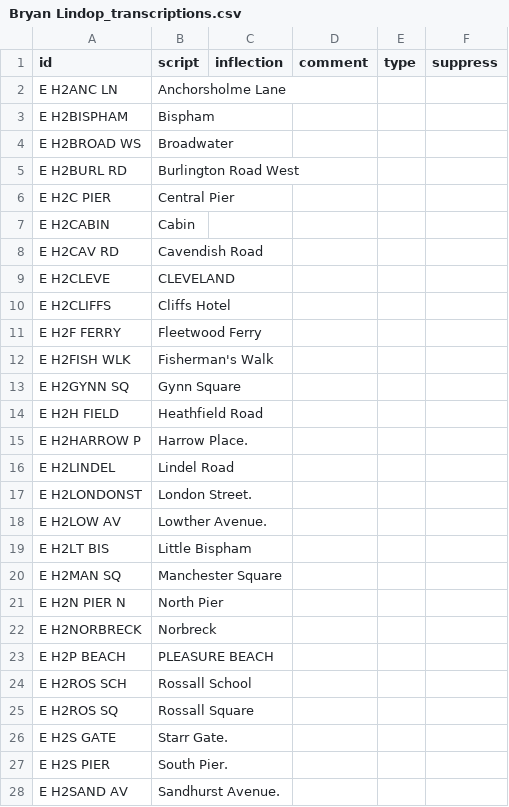
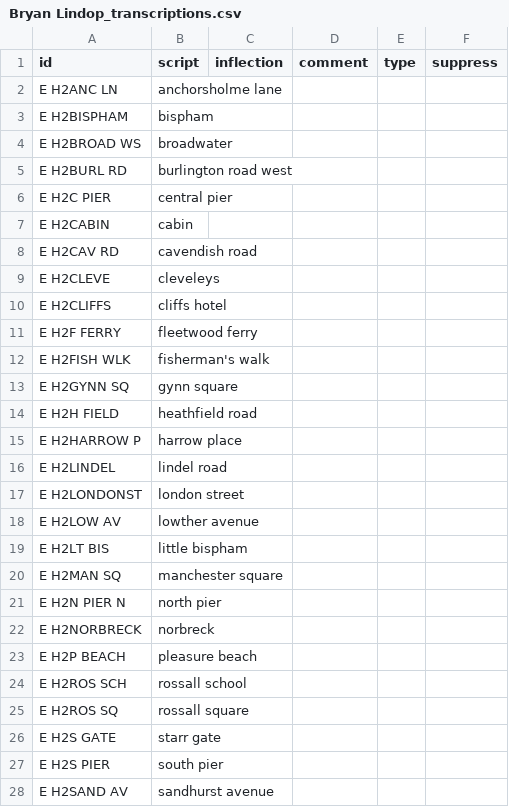
Before and after one commit to theashleygirl/blackpool-trams, a CSV file: Transcripts/Bryan Lindop_transcriptions.csv, drawn as a sheet; only a part is shown; the diff covers the shown part only.

```diff
--- a/Transcripts/Bryan Lindop_transcriptions.csv
+++ b/Transcripts/Bryan Lindop_transcriptions.csv
@@ -1,28 +1,28 @@
 id,script,inflection,comment,type,suppress
-E H2ANC LN,Anchorsholme Lane,,,,
-E H2BISPHAM,Bispham,,,,
-E H2BROAD WS,Broadwater,,,,
-E H2BURL RD,Burlington Road West,,,,
-E H2C PIER,Central Pier,,,,
-E H2CABIN,Cabin,,,,
-E H2CAV RD,Cavendish Road,,,,
-E H2CLEVE,CLEVELAND,,,,
-E H2CLIFFS,Cliffs Hotel,,,,
-E H2F FERRY,Fleetwood Ferry,,,,
-E H2FISH WLK,Fisherman's Walk,,,,
-E H2GYNN SQ,Gynn Square,,,,
-E H2H FIELD,Heathfield Road,,,,
-E H2HARROW P,Harrow Place.,,,,
-E H2LINDEL,Lindel Road,,,,
-E H2LONDONST,London Street.,,,,
-E H2LOW AV,Lowther Avenue.,,,,
-E H2LT BIS,Little Bispham,,,,
-E H2MAN SQ,Manchester Square,,,,
-E H2N PIER N,North Pier,,,,
-E H2NORBRECK,Norbreck,,,,
-E H2P BEACH,PLEASURE BEACH,,,,
-E H2ROS SCH,Rossall School,,,,
-E H2ROS SQ,Rossall Square,,,,
-E H2S GATE,Starr Gate.,,,,
-E H2S PIER,South Pier.,,,,
-E H2SAND AV,Sandhurst Avenue.,,,,
+E H2ANC LN,anchorsholme lane,,,,
+E H2BISPHAM,bispham,,,,
+E H2BROAD WS,broadwater,,,,
+E H2BURL RD,burlington road west,,,,
+E H2C PIER,central pier,,,,
+E H2CABIN,cabin,,,,
+E H2CAV RD,cavendish road,,,,
+E H2CLEVE,cleveleys,,,,
+E H2CLIFFS,cliffs hotel,,,,
+E H2F FERRY,fleetwood ferry,,,,
+E H2FISH WLK,fisherman's walk,,,,
+E H2GYNN SQ,gynn square,,,,
+E H2H FIELD,heathfield road,,,,
+E H2HARROW P,harrow place,,,,
+E H2LINDEL,lindel road,,,,
+E H2LONDONST,london street,,,,
+E H2LOW AV,lowther avenue,,,,
+E H2LT BIS,little bispham,,,,
+E H2MAN SQ,manchester square,,,,
+E H2N PIER N,north pier,,,,
+E H2NORBRECK,norbreck,,,,
+E H2P BEACH,pleasure beach,,,,
+E H2ROS SCH,rossall school,,,,
+E H2ROS SQ,rossall square,,,,
+E H2S GATE,starr gate,,,,
+E H2S PIER,south pier,,,,
+E H2SAND AV,sandhurst avenue,,,,
```
Also changed, not shown: 22 edited cells elsewhere in this file, Transcripts/Andy Mitchell_split_transcriptions.csv, 1 other file.
